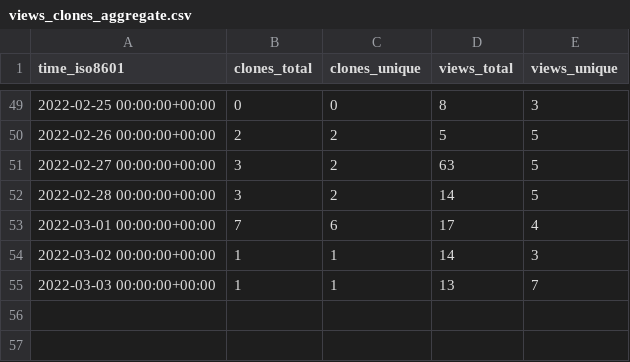
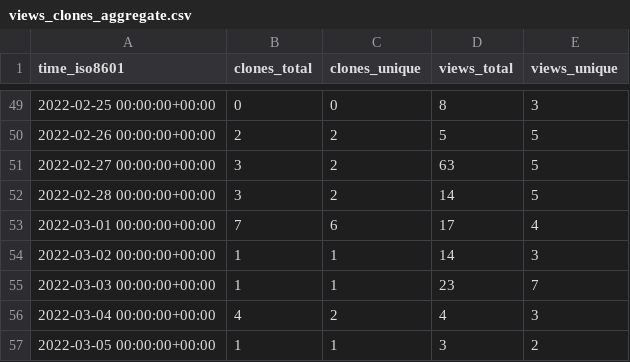
Before and after one commit to tom-doerr/github_repo_stats_data, a CSV file: tom-doerr/vim_codex/ghrs-data/views_clones_aggregate.csv, drawn as a sheet; only a part is shown, gaps mark what is left out.

```diff
--- a/tom-doerr/vim_codex/ghrs-data/views_clones_aggregate.csv
+++ b/tom-doerr/vim_codex/ghrs-data/views_clones_aggregate.csv
@@ -54,2 +54,4 @@ time_iso8601,clones_total,clones_unique,views_total,views_unique
 2022-03-02 00:00:00+00:00,1,1,14,3
-2022-03-03 00:00:00+00:00,1,1,13,7
+2022-03-03 00:00:00+00:00,1,1,23,7
+2022-03-04 00:00:00+00:00,4,2,4,3
+2022-03-05 00:00:00+00:00,1,1,3,2
```
Also changed, not shown: 1 other file.
